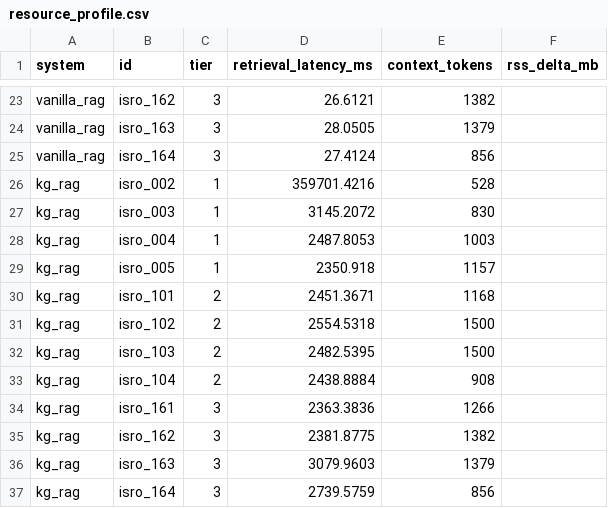
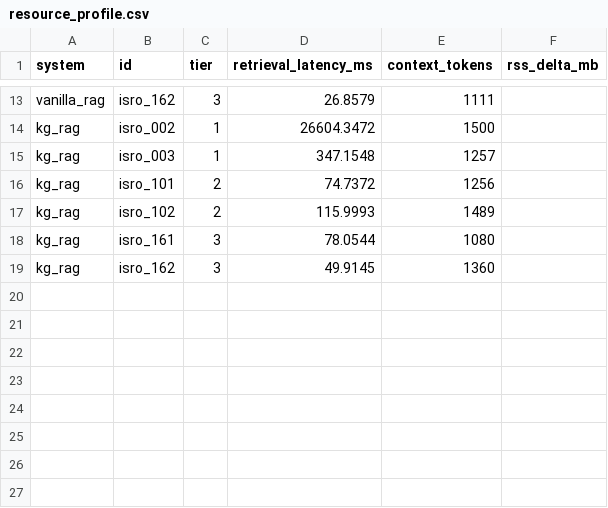
Before and after one commit to nandana-das/isro-knowledge-graph-rag, a CSV file: data/results/resource_profile.csv, drawn as a sheet; only a part is shown, gaps mark what is left out; removed rows and columns are numbered as before the commit, all else as after; the diff covers the shown part only; the diff names each change by its address in the sheet, - before the commit and + after, or states it on an @@ line.

```diff
--- a/data/results/resource_profile.csv
+++ b/data/results/resource_profile.csv
-D13 (retrieval_latency_ms): 26.6121
+D13 (retrieval_latency_ms): 26.8579
-E13 (context_tokens): 1382
+E13 (context_tokens): 1111
-row 24: vanilla_rag | isro_163 | 3 | 28.0505 | 1379
-row 25: vanilla_rag | isro_164 | 3 | 27.4124 | 856
-D14 (retrieval_latency_ms): 359701.4216
+D14 (retrieval_latency_ms): 26604.3472
-E14 (context_tokens): 528
+E14 (context_tokens): 1500
-D15 (retrieval_latency_ms): 3145.2072
+D15 (retrieval_latency_ms): 347.1548
-E15 (context_tokens): 830
+E15 (context_tokens): 1257
-row 28: kg_rag | isro_004 | 1 | 2487.8053 | 1003
-row 29: kg_rag | isro_005 | 1 | 2350.918 | 1157
-D16 (retrieval_latency_ms): 2451.3671
+D16 (retrieval_latency_ms): 74.7372
-E16 (context_tokens): 1168
+E16 (context_tokens): 1256
-D17 (retrieval_latency_ms): 2554.5318
+D17 (retrieval_latency_ms): 115.9993
-E17 (context_tokens): 1500
+E17 (context_tokens): 1489
-row 32: kg_rag | isro_103 | 2 | 2482.5395 | 1500
-row 33: kg_rag | isro_104 | 2 | 2438.8884 | 908
-D18 (retrieval_latency_ms): 2363.3836
+D18 (retrieval_latency_ms): 78.0544
-E18 (context_tokens): 1266
+E18 (context_tokens): 1080
-D19 (retrieval_latency_ms): 2381.8775
+D19 (retrieval_latency_ms): 49.9145
-E19 (context_tokens): 1382
+E19 (context_tokens): 1360
-row 36: kg_rag | isro_163 | 3 | 3079.9603 | 1379
-row 37: kg_rag | isro_164 | 3 | 2739.5759 | 856
```
Also changed, not shown: 10 removed rows and 22 edited cells elsewhere in this file, 19 other files.
